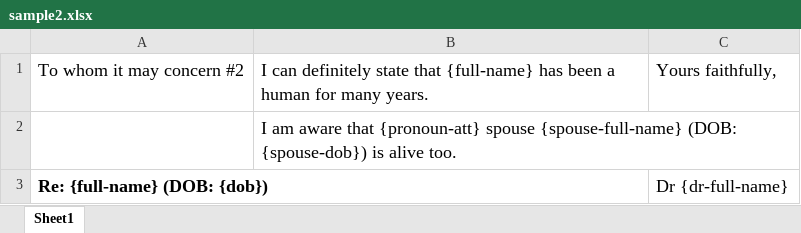
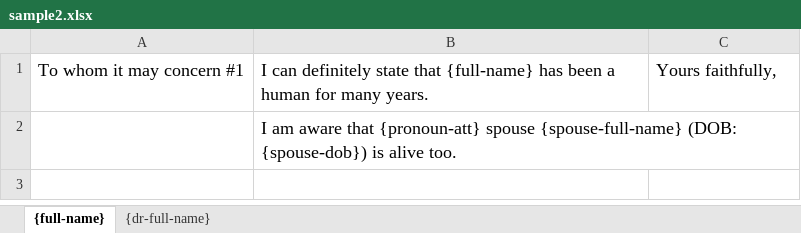
Before and after one commit to aiurovet/xnx, an Excel workbook: examples/ms_office/inp/sample2.xlsx, sheet {full-name}, drawn as a sheet; values as stored, in another font and other column widths than the file's, no borders; charts and pictures not drawn; the diff names each change by its address in the sheet, - before the commit and + after, or states it on an @@ line.

```diff
--- a/examples/ms_office/inp/sample2.xlsx (sheet {full-name})
+++ b/examples/ms_office/inp/sample2.xlsx (sheet {full-name})
-sheet tab: Sheet1
+sheet tab: {full-name}
+sheet tab: {dr-full-name}
-A1: To whom it may concern #2
+A1: To whom it may concern #1
-row 3: Re: {full-name} (DOB: {dob}) |  | Dr {dr-full-name}
```
Also changed, not shown: charts or pictures, examples/ms_office/inp/sample1.xlsx, 3 other files.
